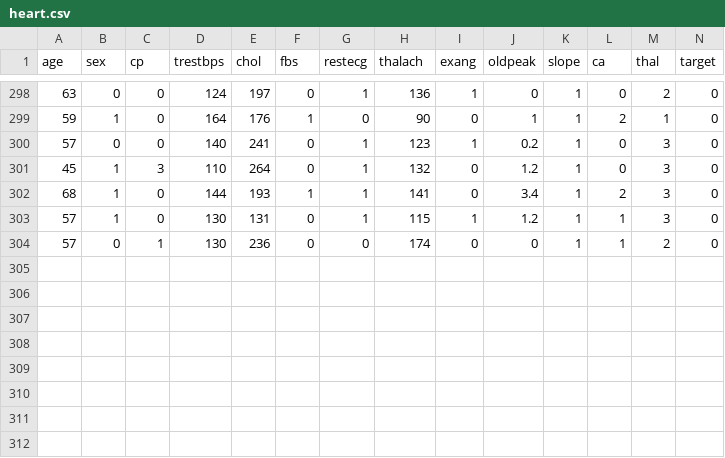
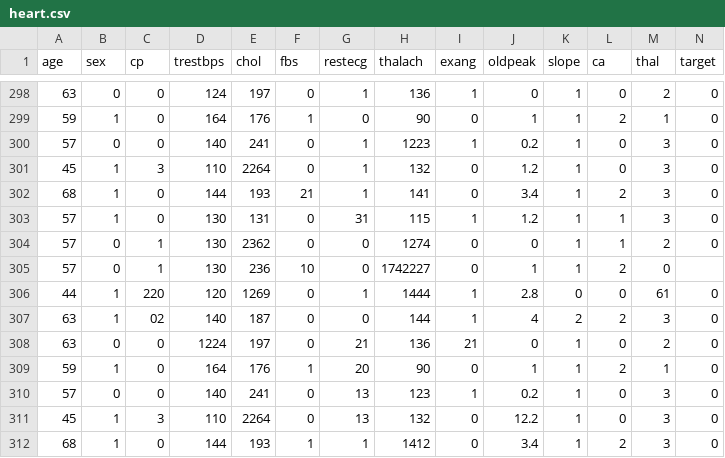
Before and after one commit to Yogiejay/HDPS, a CSV file: Machine_Learning/heart.csv, drawn as a sheet; only a part is shown, gaps mark what is left out.

```diff
--- a/Machine_Learning/heart.csv
+++ b/Machine_Learning/heart.csv
@@ -299,6 +299,14 @@
 59,1,0,164,176,1,0,90,0,1,1,2,1,0
-57,0,0,140,241,0,1,123,1,0.2,1,0,3,0
-45,1,3,110,264,0,1,132,0,1.2,1,0,3,0
-68,1,0,144,193,1,1,141,0,3.4,1,2,3,0
-57,1,0,130,131,0,1,115,1,1.2,1,1,3,0
-57,0,1,130,236,0,0,174,0,0,1,1,2,0
+57,0,0,140,241,0,1,1223,1,0.2,1,0,3,0
+45,1,3,110,2264,0,1,132,0,1.2,1,0,3,0
+68,1,0,144,193,21,1,141,0,3.4,1,2,3,0
+57,1,0,130,131,0,31,115,1,1.2,1,1,3,0
+57,0,1,130,2362,0,0,1274,0,0,1,1,2,0
+57,0,1,130,236,10,0,1742227,0,1,1,2,0
+44,1,220,120,1269,0,1,1444,1,2.8,0,0,61,0
+63,1,02,140,187,0,0,144,1,4,2,2,3,0
+63,0,0,1224,197,0,21,136,21,0,1,0,2,0
+59,1,0,164,176,1,20,90,0,1,1,2,1,0
+57,0,0,140,241,0,13,123,1,0.2,1,0,3,0
+45,1,3,110,2264,0,13,132,0,12.2,1,0,3,0
+68,1,0,144,193,1,1,1412,0,3.4,1,2,3,0
```
Also changed, not shown: media/heart.csv, 5 other files.
